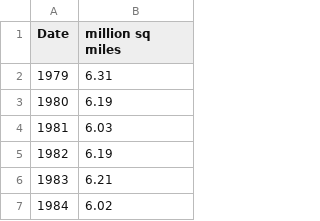
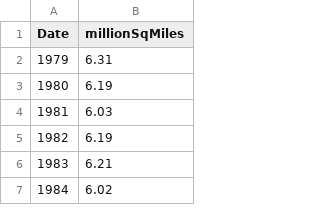
Before and after one commit to khager29/khager29.github.io, a CSV file: ArcticSeaIce3.csv, drawn as a sheet; only a part is shown.

Commit message:
Update ArcticSeaIce3.csv

```diff
--- a/ArcticSeaIce3.csv
+++ b/ArcticSeaIce3.csv
@@ -1,2 +1,2 @@
-Date,	million sq miles,
+Date,	millionSqMiles,
 1979,	6.31,
```
